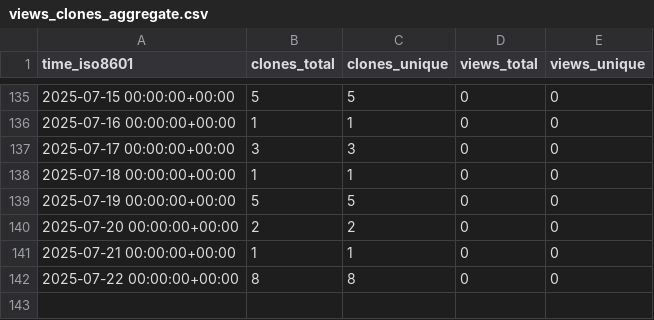
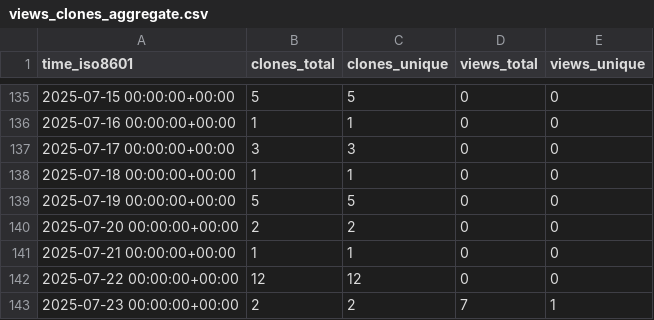
Before and after one commit to demichie/elicipy2, a CSV file: demichie/elicipy2/ghrs-data/views_clones_aggregate.csv, drawn as a sheet; only a part is shown, gaps mark what is left out.

```diff
--- a/demichie/elicipy2/ghrs-data/views_clones_aggregate.csv
+++ b/demichie/elicipy2/ghrs-data/views_clones_aggregate.csv
@@ -141,2 +141,3 @@ time_iso8601,clones_total,clones_unique,views_total,views_unique
 2025-07-21 00:00:00+00:00,1,1,0,0
-2025-07-22 00:00:00+00:00,8,8,0,0
+2025-07-22 00:00:00+00:00,12,12,0,0
+2025-07-23 00:00:00+00:00,2,2,7,1
```
Also changed, not shown: 1 other file.
